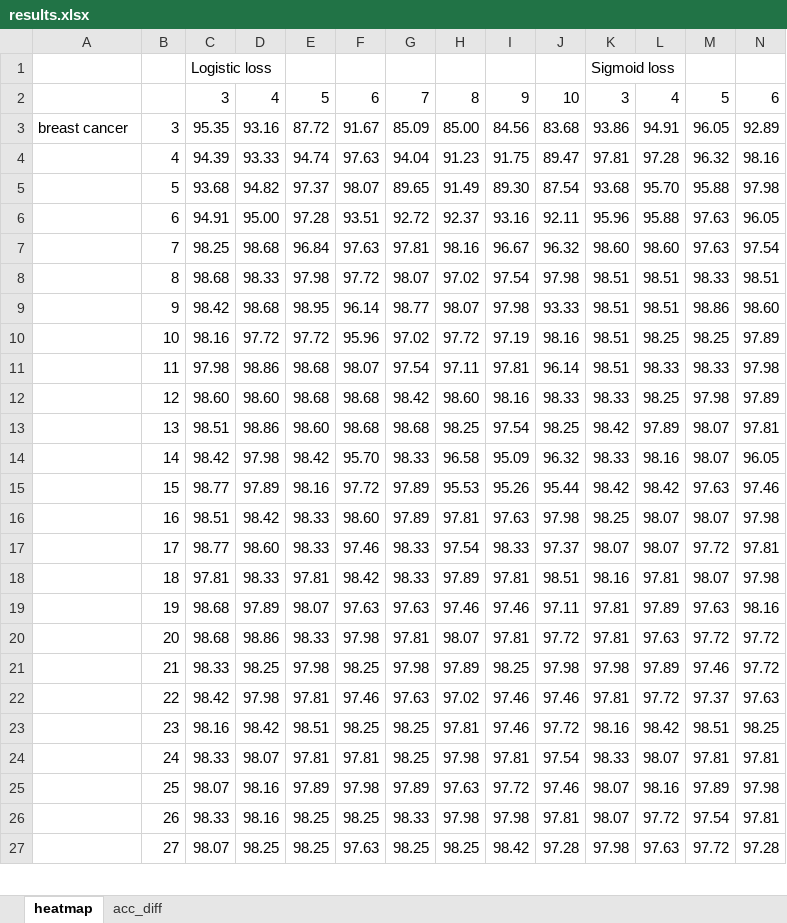
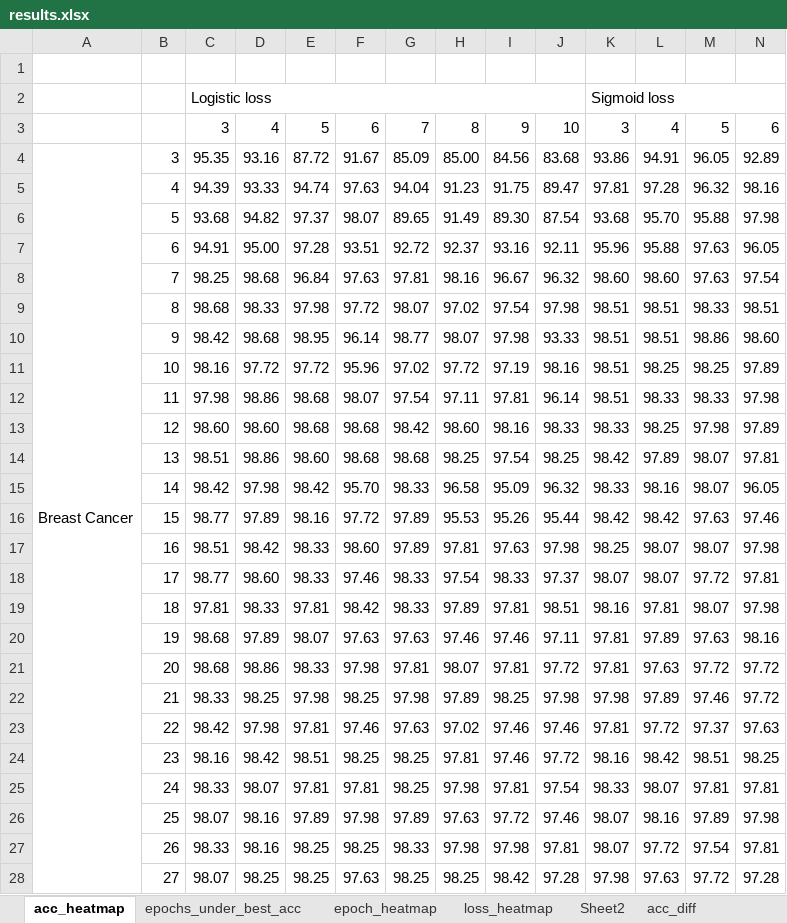
Before and after one commit to lichangshiwhu/binaryclassification, an Excel workbook: tools/results.xlsx, sheet acc_heatmap, drawn as a sheet; only a part is shown; values as stored, in another font and other column widths than the file's, no cell formats; conditional formats not drawn; addresses are those after the commit; rows hold the shown columns only; the diff covers the shown part only; the diff names each change by its address in the sheet, - before the commit and + after, or states it on an @@ line.

```diff
--- a/tools/results.xlsx (sheet acc_heatmap)
+++ b/tools/results.xlsx (sheet acc_heatmap)
-sheet tab: heatmap
+sheet tab: acc_heatmap
+sheet tab: epochs_under_best_acc
+sheet tab: epoch_heatmap
+sheet tab: loss_heatmap
+sheet tab: Sheet2
+row 1: (empty)
+C2:J2 merged
+K2:R2 merged
-A4: breast cancer
+A4: Breast Cancer
+A4:A36 merged
```
Also changed, not shown: merged cells elsewhere in this sheet, cell formats, 2 other files.
